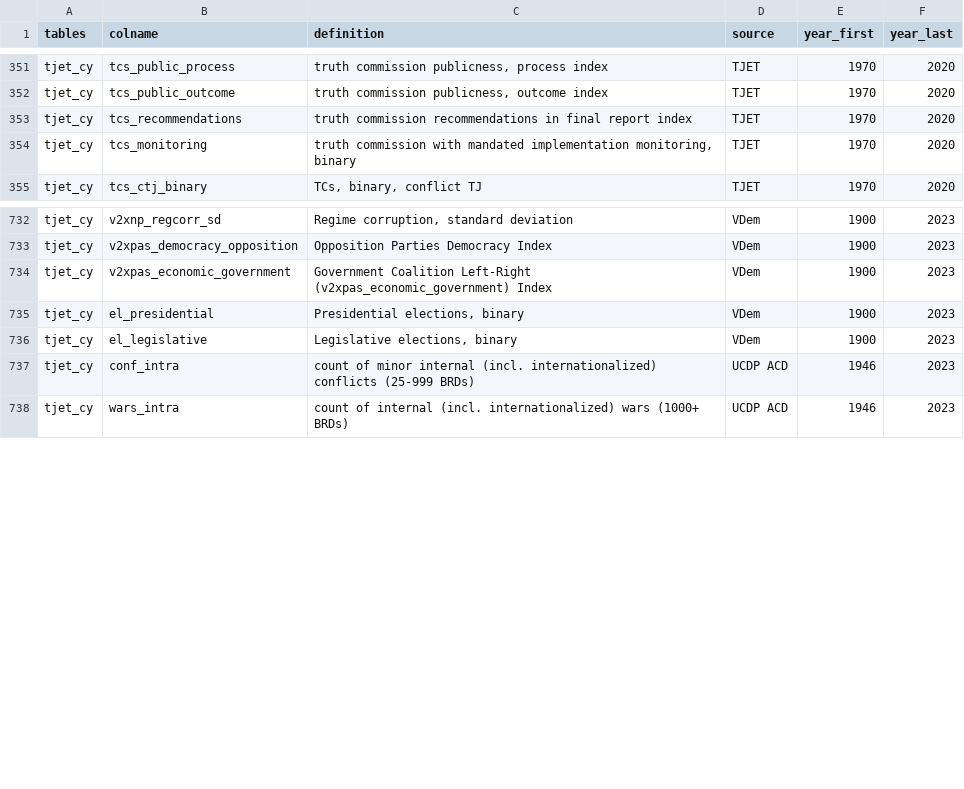
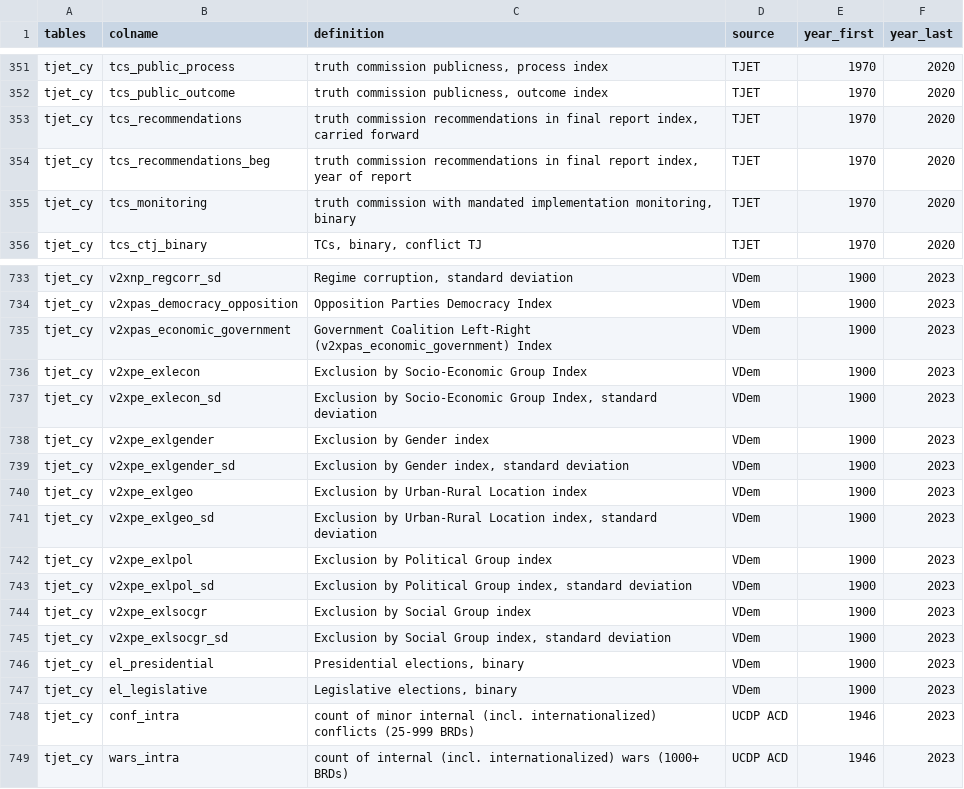
Before and after one commit to tjetdata/tjet-db, a CSV file: data/tjet_codebook.csv, drawn as a sheet; only a part is shown, gaps mark what is left out.

Commit message:
data update

```diff
--- a/data/tjet_codebook.csv
+++ b/data/tjet_codebook.csv
@@ -352,3 +352,4 @@ tjet_cy,tcs_public_process,"truth commission publicness, process index",TJET,197
 tjet_cy,tcs_public_outcome,"truth commission publicness, outcome index",TJET,1970,2020
-tjet_cy,tcs_recommendations,truth commission recommendations in final report index,TJET,1970,2020
+tjet_cy,tcs_recommendations,"truth commission recommendations in final report index, carried forward",TJET,1970,2020
+tjet_cy,tcs_recommendations_beg,"truth commission recommendations in final report index, year of report",TJET,1970,2020
 tjet_cy,tcs_monitoring,"truth commission with mandated implementation monitoring, binary",TJET,1970,2020
@@ -734,2 +735,12 @@ tjet_cy,v2xpas_democracy_opposition,Opposition Parties Democracy Index,VDem,1900
 tjet_cy,v2xpas_economic_government,Government Coalition Left-Right (v2xpas_economic_government) Index,VDem,1900,2023
+tjet_cy,v2xpe_exlecon,Exclusion by Socio-Economic Group Index,VDem,1900,2023
+tjet_cy,v2xpe_exlecon_sd,"Exclusion by Socio-Economic Group Index, standard deviation",VDem,1900,2023
+tjet_cy,v2xpe_exlgender,Exclusion by Gender index,VDem,1900,2023
+tjet_cy,v2xpe_exlgender_sd,"Exclusion by Gender index, standard deviation",VDem,1900,2023
+tjet_cy,v2xpe_exlgeo,Exclusion by Urban-Rural Location index,VDem,1900,2023
+tjet_cy,v2xpe_exlgeo_sd,"Exclusion by Urban-Rural Location index, standard deviation",VDem,1900,2023
+tjet_cy,v2xpe_exlpol,Exclusion by Political Group index,VDem,1900,2023
+tjet_cy,v2xpe_exlpol_sd,"Exclusion by Political Group index, standard deviation",VDem,1900,2023
+tjet_cy,v2xpe_exlsocgr,Exclusion by Social Group index,VDem,1900,2023
+tjet_cy,v2xpe_exlsocgr_sd,"Exclusion by Social Group index, standard deviation",VDem,1900,2023
 tjet_cy,el_presidential,"Presidential elections, binary",VDem,1900,2023
```
Also changed, not shown: descriptives/table1.csv, tjet_datasets/tjet_amnesties.csv, 16 other files.
